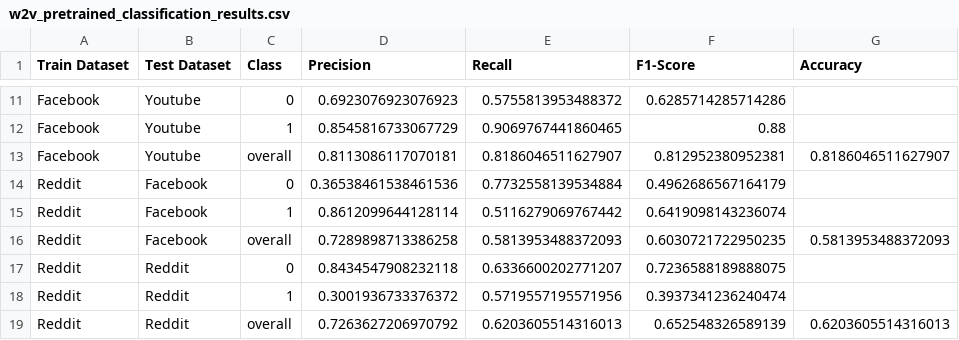
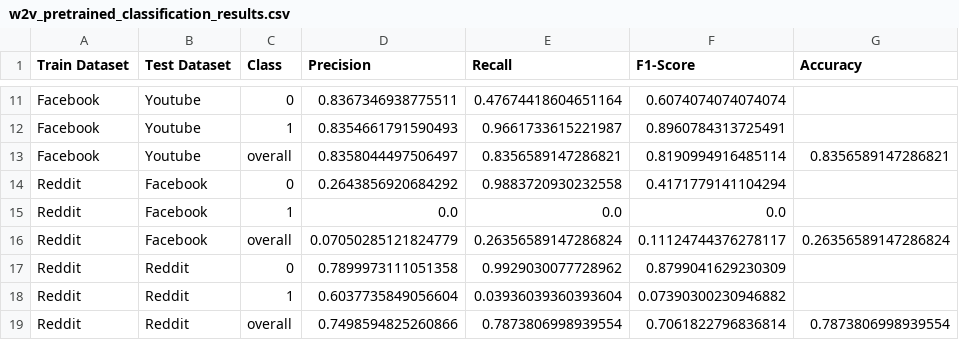
Before and after one commit to LeTartap/hate-speech-classification, a CSV file: ml/results/w2v_pretrained_classification_results.csv, drawn as a sheet; only a part is shown, gaps mark what is left out; the diff covers the shown part only; the diff names each change by its address in the sheet, - before the commit and + after, or states it on an @@ line.

```diff
--- a/ml/results/w2v_pretrained_classification_results.csv
+++ b/ml/results/w2v_pretrained_classification_results.csv
-D11 (Precision): 0.6923076923076923
+D11 (Precision): 0.8367346938775511
-E11 (Recall): 0.5755813953488372
+E11 (Recall): 0.47674418604651164
-F11 (F1-Score): 0.6285714285714286
+F11 (F1-Score): 0.6074074074074074
-D12 (Precision): 0.8545816733067729
+D12 (Precision): 0.8354661791590493
-E12 (Recall): 0.9069767441860465
+E12 (Recall): 0.9661733615221987
-F12 (F1-Score): 0.88
+F12 (F1-Score): 0.8960784313725491
-D13 (Precision): 0.8113086117070181
+D13 (Precision): 0.8358044497506497
-E13 (Recall): 0.8186046511627907
+E13 (Recall): 0.8356589147286821
-F13 (F1-Score): 0.812952380952381
+F13 (F1-Score): 0.8190994916485114
-G13 (Accuracy): 0.8186046511627907
+G13 (Accuracy): 0.8356589147286821
-D14 (Precision): 0.36538461538461536
+D14 (Precision): 0.2643856920684292
-E14 (Recall): 0.7732558139534884
+E14 (Recall): 0.9883720930232558
-F14 (F1-Score): 0.4962686567164179
+F14 (F1-Score): 0.4171779141104294
-D15 (Precision): 0.8612099644128114
+D15 (Precision): 0.0
-E15 (Recall): 0.5116279069767442
+E15 (Recall): 0.0
-F15 (F1-Score): 0.6419098143236074
+F15 (F1-Score): 0.0
-D16 (Precision): 0.7289898713386258
+D16 (Precision): 0.07050285121824779
-E16 (Recall): 0.5813953488372093
+E16 (Recall): 0.26356589147286824
-F16 (F1-Score): 0.6030721722950235
+F16 (F1-Score): 0.11124744376278117
-G16 (Accuracy): 0.5813953488372093
+G16 (Accuracy): 0.26356589147286824
-D17 (Precision): 0.8434547908232118
+D17 (Precision): 0.7899973111051358
-E17 (Recall): 0.6336600202771207
+E17 (Recall): 0.9929030077728962
-F17 (F1-Score): 0.7236588189888075
+F17 (F1-Score): 0.8799041629230309
-D18 (Precision): 0.3001936733376372
+D18 (Precision): 0.6037735849056604
-E18 (Recall): 0.5719557195571956
+E18 (Recall): 0.03936039360393604
-F18 (F1-Score): 0.3937341236240474
+F18 (F1-Score): 0.07390300230946882
-D19 (Precision): 0.7263627206970792
+D19 (Precision): 0.7498594825260866
-E19 (Recall): 0.6203605514316013
+E19 (Recall): 0.7873806998939554
-F19 (F1-Score): 0.652548326589139
+F19 (F1-Score): 0.7061822796836814
-G19 (Accuracy): 0.6203605514316013
+G19 (Accuracy): 0.7873806998939554
```
Also changed, not shown: 170 edited cells elsewhere in this file, 11 other files.
